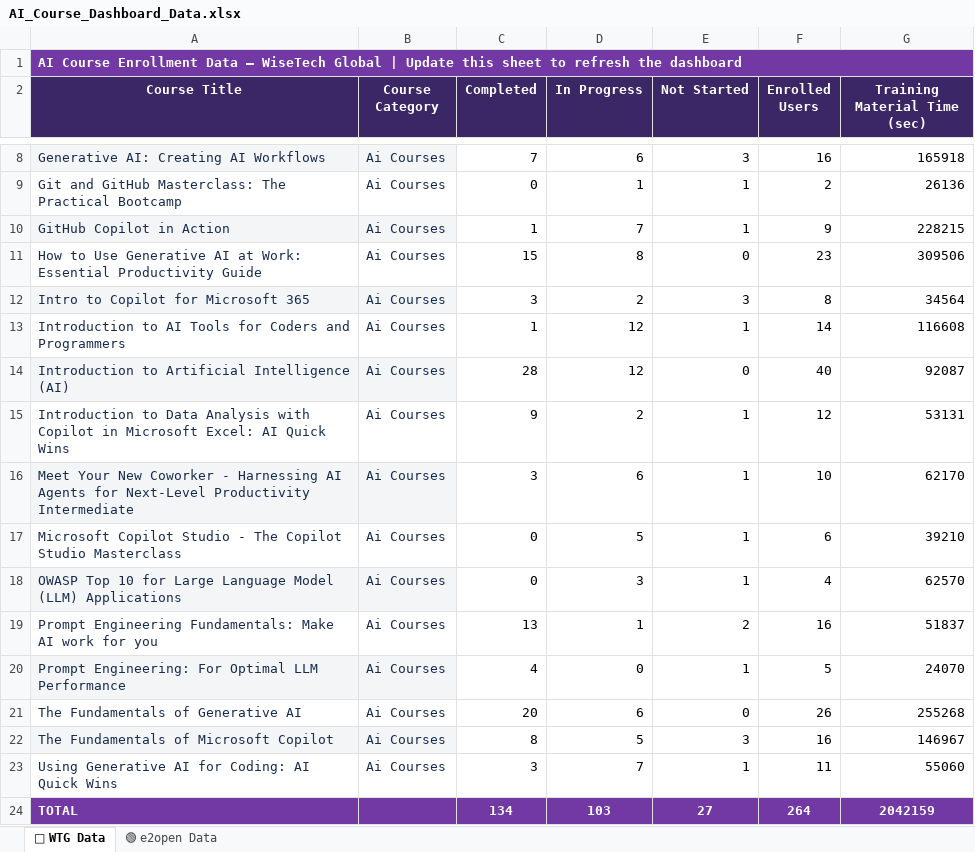
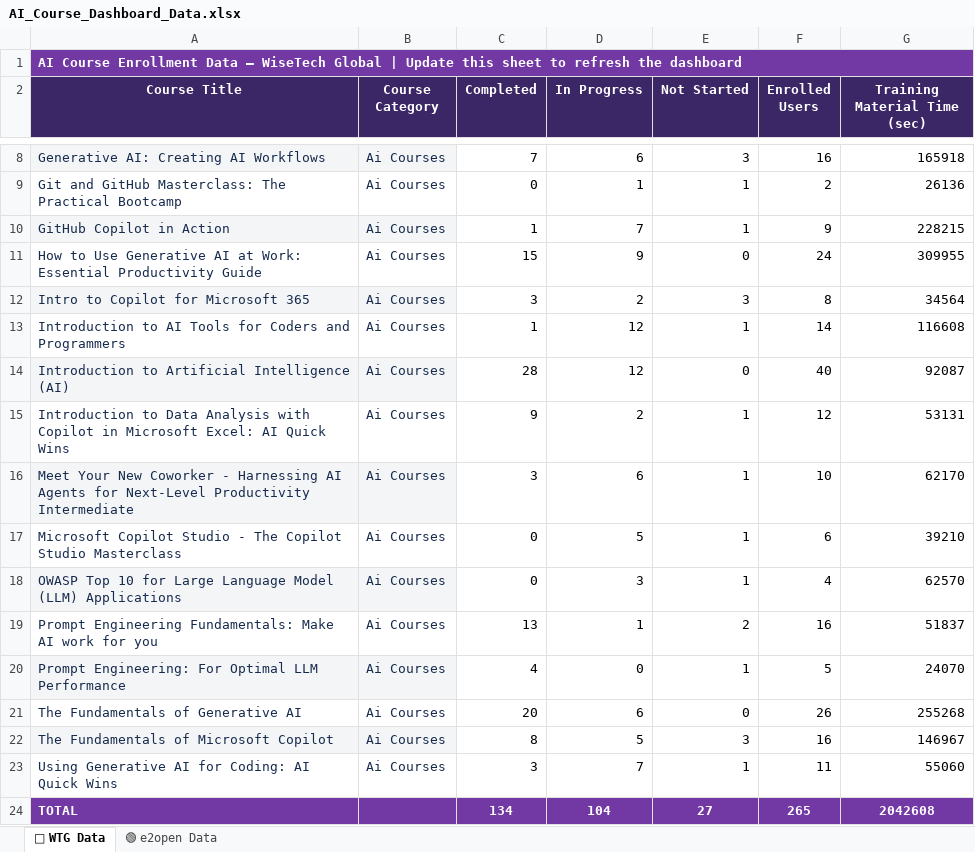
Before and after one commit to e2ulmsadmin/e2u_ai_Course_dashboard, an Excel workbook: AI_Course_Dashboard_Data.xlsx, sheet 🔵 WTG Data, drawn as a sheet; only a part is shown, gaps mark what is left out; values as stored, in another font and other column widths than the file's, no borders; conditional formats not drawn; the diff names each change by its address in the sheet, - before the commit and + after, or states it on an @@ line.

```diff
--- a/AI_Course_Dashboard_Data.xlsx (sheet 🔵 WTG Data)
+++ b/AI_Course_Dashboard_Data.xlsx (sheet 🔵 WTG Data)
-D11 (In Progress): 8
+D11 (In Progress): 9
-F11 (Enrolled Users): 23
+F11 (Enrolled Users): 24
-G11 (Training Material Time (sec)): 309506
+G11 (Training Material Time (sec)): 309955
-D24 (In Progress): 103
+D24 (In Progress): 104
-F24 (Enrolled Users): 264
+F24 (Enrolled Users): 265
-G24 (Training Material Time (sec)): 2042159
+G24 (Training Material Time (sec)): 2042608
```
Also changed, not shown: sheet 🟢 e2open Data.
